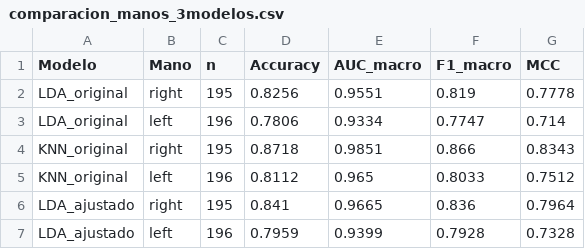
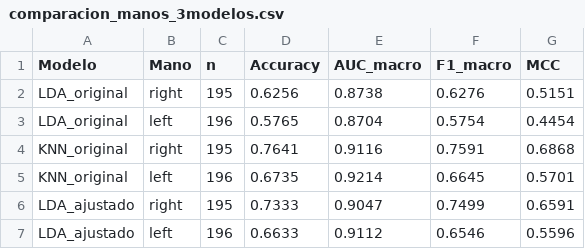
Before and after one commit to davidone007/UPDRS-hand-movement-analysis-ai, a CSV file: imu_analysis/resultados_pronosupina_completo/tablas/comparacion_manos_3modelos.csv, drawn as a sheet.

```diff
--- a/imu_analysis/resultados_pronosupina_completo/tablas/comparacion_manos_3modelos.csv
+++ b/imu_analysis/resultados_pronosupina_completo/tablas/comparacion_manos_3modelos.csv
@@ -1,7 +1,7 @@
 Modelo,Mano,n,Accuracy,AUC_macro,F1_macro,MCC
-LDA_original,right,195,0.8256,0.9551,0.819,0.7778
-LDA_original,left,196,0.7806,0.9334,0.7747,0.714
-KNN_original,right,195,0.8718,0.9851,0.866,0.8343
-KNN_original,left,196,0.8112,0.965,0.8033,0.7512
-LDA_ajustado,right,195,0.841,0.9665,0.836,0.7964
-LDA_ajustado,left,196,0.7959,0.9399,0.7928,0.7328
+LDA_original,right,195,0.6256,0.8738,0.6276,0.5151
+LDA_original,left,196,0.5765,0.8704,0.5754,0.4454
+KNN_original,right,195,0.7641,0.9116,0.7591,0.6868
+KNN_original,left,196,0.6735,0.9214,0.6645,0.5701
+LDA_ajustado,right,195,0.7333,0.9047,0.7499,0.6591
+LDA_ajustado,left,196,0.6633,0.9112,0.6546,0.5596
```
Also changed, not shown: imu_analysis/resultados_pronosupina_completo/tablas/descriptivo_por_score.csv, imu_analysis/resultados_pronosupina_completo/tablas/importancia_3modelos.csv, 48 other files.
